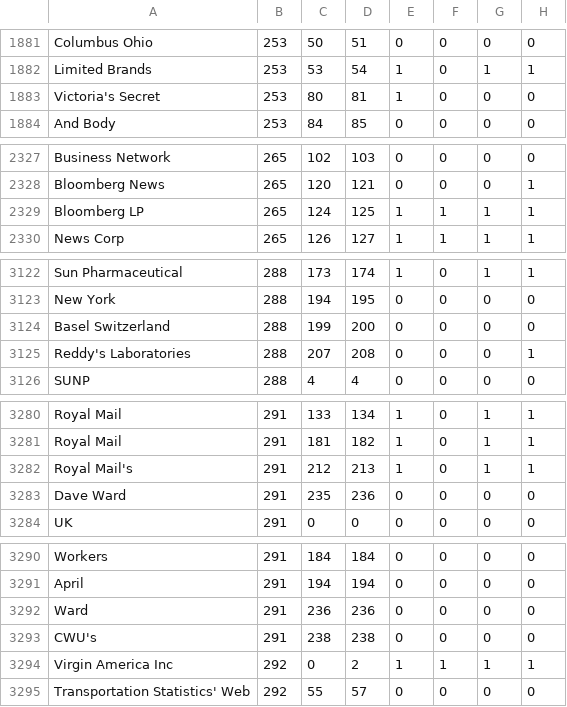
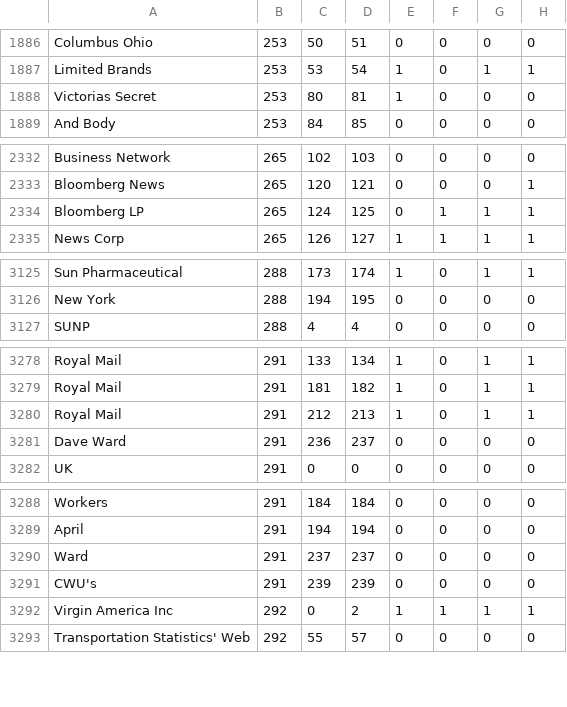
Before and after one commit to sreejita/cs839-project, a CSV file: Code/output-sreejita.csv, drawn as a sheet; only a part is shown, gaps mark what is left out; the diff covers the shown part only.

```diff
--- a/Code/output-sreejita.csv
+++ b/Code/output-sreejita.csv
@@ -1882,3 +1887,3 @@ Columbus Ohio,253,50,51,0,0,0,0
 Limited Brands,253,53,54,1,0,1,1
-Victoria's Secret,253,80,81,1,0,0,0
+Victorias Secret,253,80,81,1,0,0,0
 And Body,253,84,85,0,0,0,0
@@ -2328,3 +2333,3 @@ Business Network,265,102,103,0,0,0,0
 Bloomberg News,265,120,121,0,0,0,1
-Bloomberg LP,265,124,125,1,1,1,1
+Bloomberg LP,265,124,125,0,1,1,1
 News Corp,265,126,127,1,1,1,1
@@ -3123,4 +3126,2 @@ Sun Pharmaceutical,288,173,174,1,0,1,1
 New York,288,194,195,0,0,0,0
-Basel Switzerland,288,199,200,0,0,0,0
-Reddy's Laboratories,288,207,208,0,0,0,1
 SUNP,288,4,4,0,0,0,0
@@ -3281,4 +3279,4 @@ Royal Mail,291,133,134,1,0,1,1
 Royal Mail,291,181,182,1,0,1,1
-Royal Mail's,291,212,213,1,0,1,1
-Dave Ward,291,235,236,0,0,0,0
+Royal Mail,291,212,213,1,0,1,1
+Dave Ward,291,236,237,0,0,0,0
 UK,291,0,0,0,0,0,0
@@ -3291,4 +3289,4 @@ Workers,291,184,184,0,0,0,0
 April,291,194,194,0,0,0,0
-Ward,291,236,236,0,0,0,0
-CWU's,291,238,238,0,0,0,0
+Ward,291,237,237,0,0,0,0
+CWU's,291,239,239,0,0,0,0
 Virgin America Inc,292,0,2,1,1,1,1
```
Also changed, not shown: 5 added rows, 5 removed rows and 1 edited cell elsewhere in this file, 8 other files.
